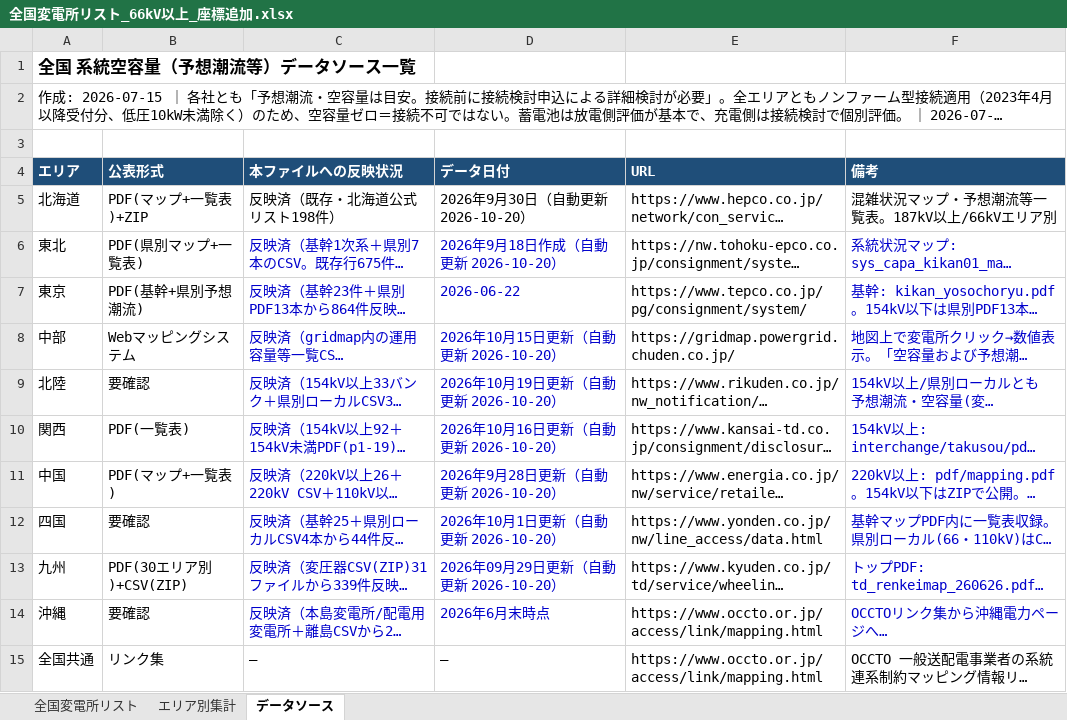
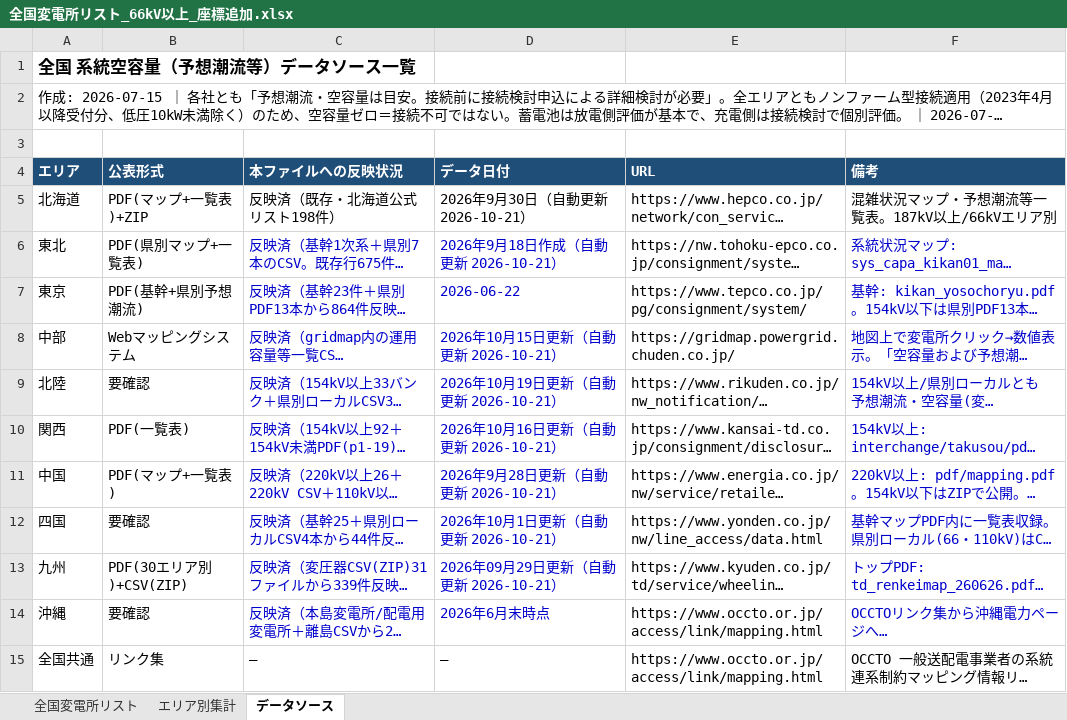
Before and after one commit to yonomotozumi-spec/battery-storage-dd, an Excel workbook: data/全国変電所リスト_66kV以上_座標追加.xlsx, sheet データソース, drawn as a sheet; long unchanged cells end in …; values as stored, in another font and other column widths than the file's, no borders; the diff names each change by its address in the sheet, - before the commit and + after, or states it on an @@ line.

```diff
--- a/data/全国変電所リスト_66kV以上_座標追加.xlsx (sheet データソース)
+++ b/data/全国変電所リスト_66kV以上_座標追加.xlsx (sheet データソース)
-D5 (データ日付): 2026年9月30日（自動更新 2026-10-20）
+D5 (データ日付): 2026年9月30日（自動更新 2026-10-21）
-D6 (データ日付): 2026年9月18日作成（自動更新 2026-10-20）
+D6 (データ日付): 2026年9月18日作成（自動更新 2026-10-21）
-D8 (データ日付): 2026年10月15日更新（自動更新 2026-10-20）
+D8 (データ日付): 2026年10月15日更新（自動更新 2026-10-21）
-D9 (データ日付): 2026年10月19日更新（自動更新 2026-10-20）
+D9 (データ日付): 2026年10月19日更新（自動更新 2026-10-21）
-D10 (データ日付): 2026年10月16日更新（自動更新 2026-10-20）
+D10 (データ日付): 2026年10月16日更新（自動更新 2026-10-21）
-D11 (データ日付): 2026年9月28日更新（自動更新 2026-10-20）
+D11 (データ日付): 2026年9月28日更新（自動更新 2026-10-21）
-D12 (データ日付): 2026年10月1日更新（自動更新 2026-10-20）
+D12 (データ日付): 2026年10月1日更新（自動更新 2026-10-21）
-D13 (データ日付): 2026年09月29日更新（自動更新 2026-10-20）
+D13 (データ日付): 2026年09月29日更新（自動更新 2026-10-21）
```
Also changed, not shown: sheet 全国変電所リスト, 8 other files.
